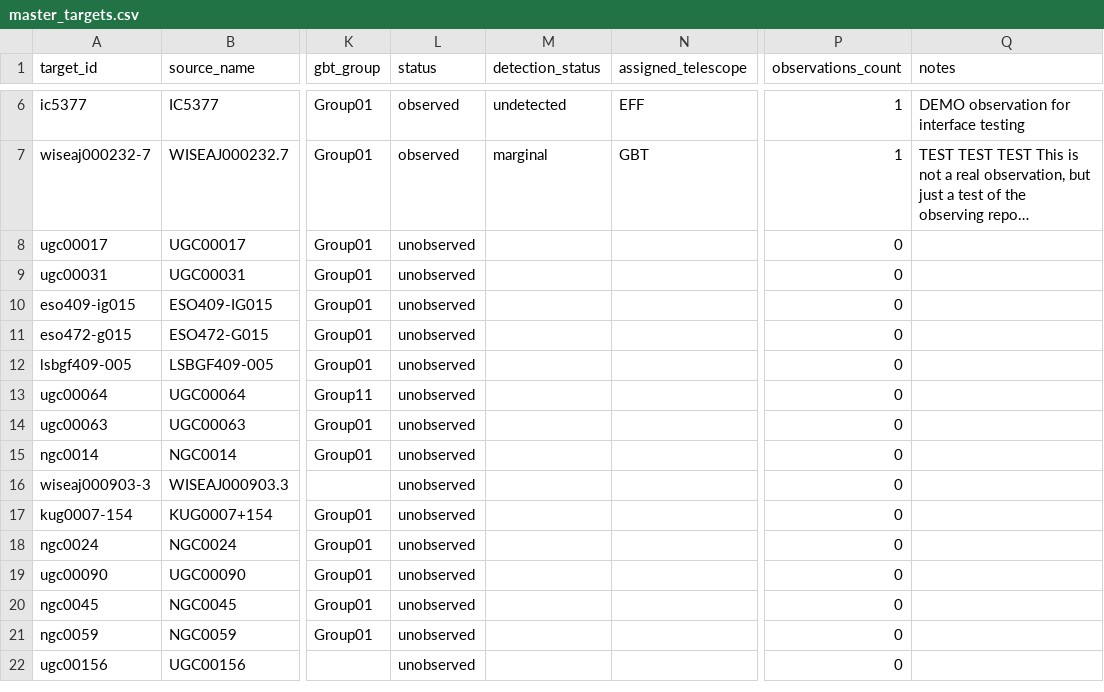
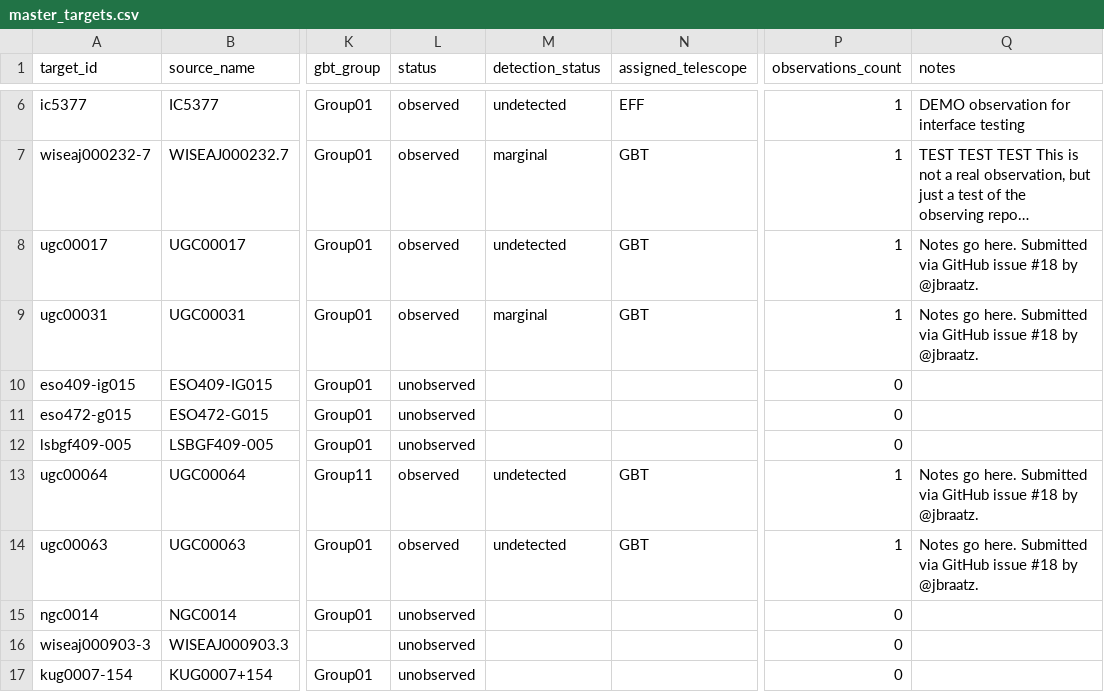
Before and after one commit to dpesce/ANCH0R, a CSV file: data/master_targets.csv, drawn as a sheet; only a part is shown, gaps mark what is left out; the shorter side is filled out with more unchanged rows; long unchanged cells end in …; the diff names each change by its address in the sheet, - before the commit and + after, or states it on an @@ line.

```diff
--- a/data/master_targets.csv
+++ b/data/master_targets.csv
-L8:L9 (status): unobserved
+L8:L9 (status): observed
-M8 (detection_status): (empty)
+M8 (detection_status): undetected
-N8:N9 (assigned_telescope): (empty)
+N8:N9 (assigned_telescope): GBT
-P8:P9 (observations_count): 0
+P8:P9 (observations_count): 1
-Q8:Q9 (notes): (empty)
+Q8:Q9 (notes): Notes go here. Submitted via GitHub issue #18 by @jbraatz.
-M9 (detection_status): (empty)
+M9 (detection_status): marginal
-L13:L14 (status): unobserved
+L13:L14 (status): observed
-M13:M14 (detection_status): (empty)
+M13:M14 (detection_status): undetected
-N13:N14 (assigned_telescope): (empty)
+N13:N14 (assigned_telescope): GBT
-P13:P14 (observations_count): 0
+P13:P14 (observations_count): 1
-Q13:Q14 (notes): (empty)
+Q13:Q14 (notes): Notes go here. Submitted via GitHub issue #18 by @jbraatz.
```
Also changed, not shown: data/observations.csv, 1 other file.
